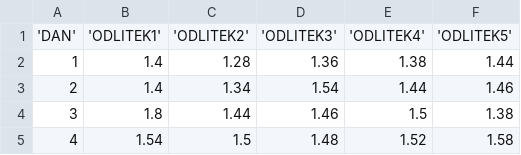
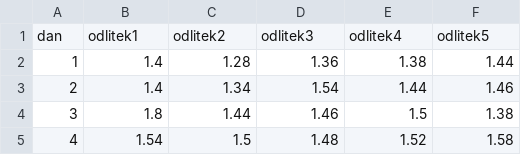
Before and after one commit to gajajamnik/stata_projektna, a CSV file: Mangan.csv, drawn as a sheet; only a part is shown; removed rows and columns are numbered as before the commit, all else as after; the diff names each change by its address in the sheet, - before the commit and + after, or states it on an @@ line.

```diff
--- a/Mangan.csv
+++ b/Mangan.csv
-row 1: 'DAN' | 'ODLITEK1' | 'ODLITEK2' | 'ODLITEK3' | 'ODLITEK4' | 'ODLITEK5'
+row 1: dan | odlitek1 | odlitek2 | odlitek3 | odlitek4 | odlitek5
```
Also changed, not shown: 2 other files.
